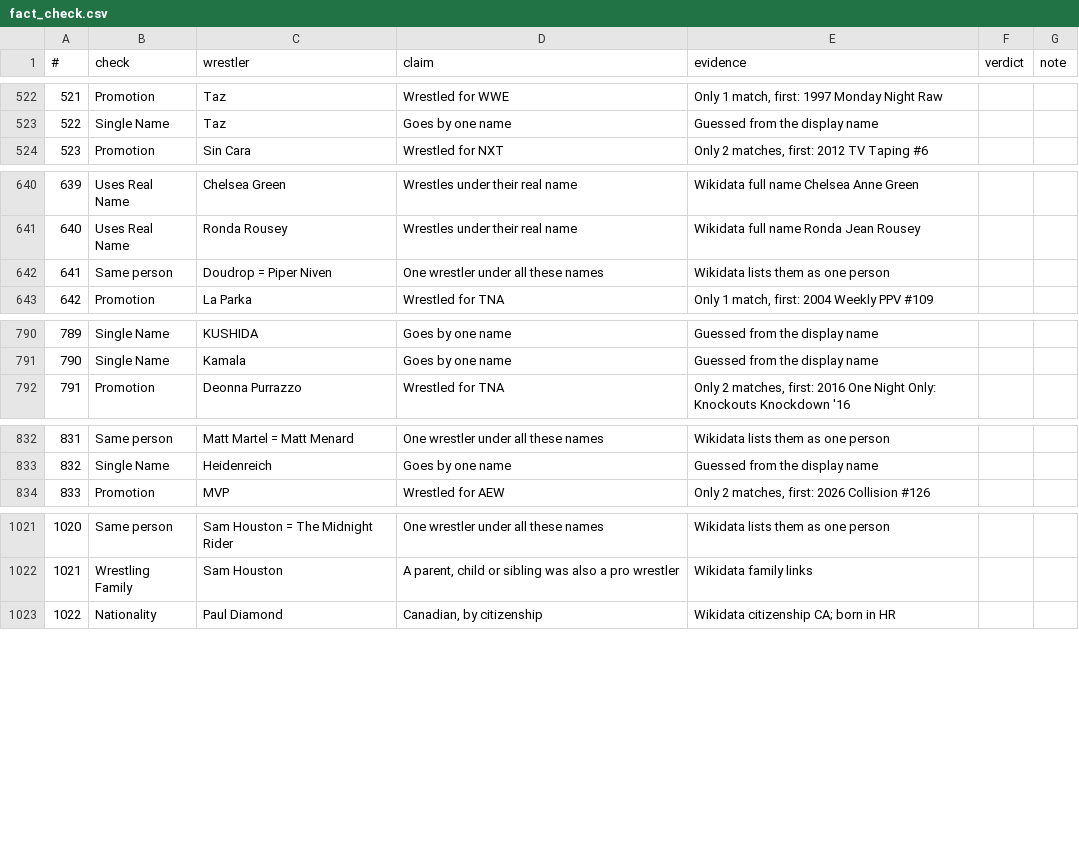
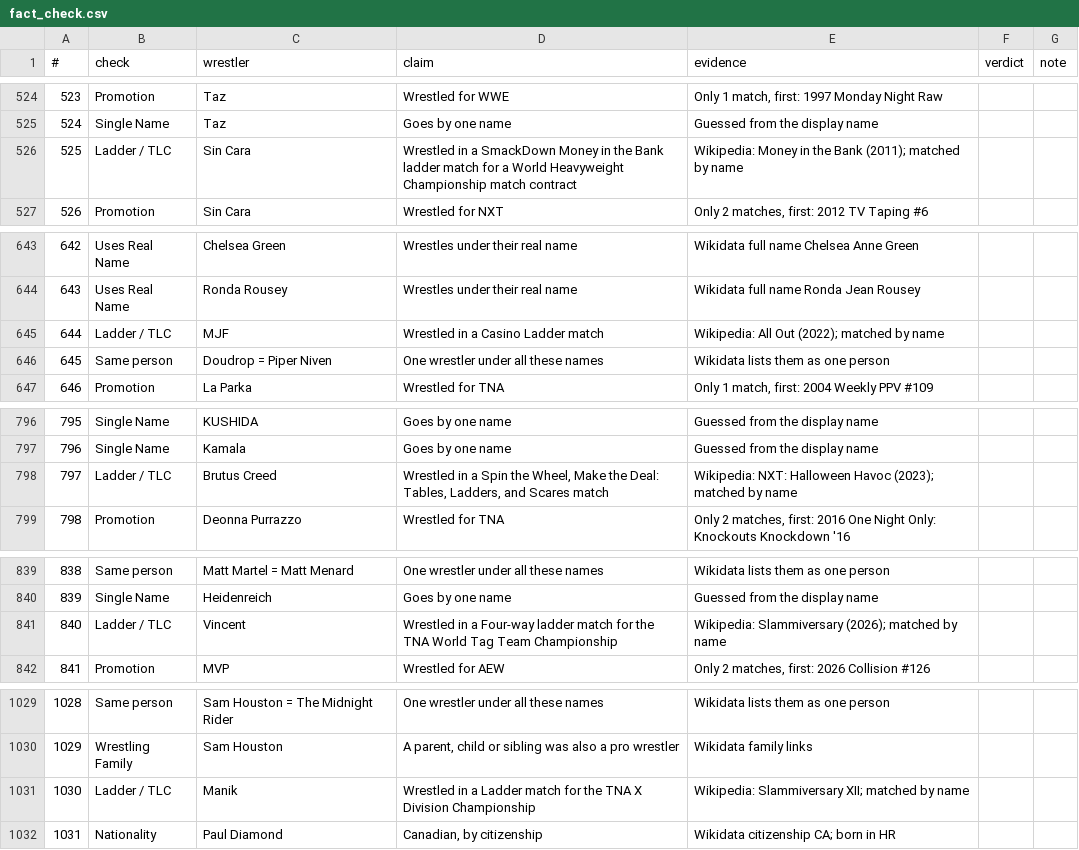
Before and after one commit to beardednotary/the-push, a CSV file: data/generated/fact_check.csv, drawn as a sheet; only a part is shown, gaps mark what is left out; the diff covers the shown part only; the diff names each change by its address in the sheet, - before the commit and + after, or states it on an @@ line.

```diff
--- a/data/generated/fact_check.csv
+++ b/data/generated/fact_check.csv
@@ column A (#) renumbered from row 289 down @@
+row 526: 525 | Ladder / TLC | Sin Cara | Wrestled in a SmackDown Money in the Bank ladder match for a World Heavyweight Championship match contract | Wikipedia: Money in the Bank (2011); matched by name
+row 645: 644 | Ladder / TLC | MJF | Wrestled in a Casino Ladder match | Wikipedia: All Out (2022); matched by name
+row 798: 797 | Ladder / TLC | Brutus Creed | Wrestled in a Spin the Wheel, Make the Deal: Tables, Ladders, and Scares match | Wikipedia: NXT: Halloween Havoc (2023); matched by name
+row 841: 840 | Ladder / TLC | Vincent | Wrestled in a Four-way ladder match for the TNA World Tag Team Championship | Wikipedia: Slammiversary (2026); matched by name
+row 1031: 1030 | Ladder / TLC | Manik | Wrestled in a Ladder match for the TNA X Division Championship | Wikipedia: Slammiversary XII; matched by name
```
Also changed, not shown: 12 added rows elsewhere in this file, 10 other files.
